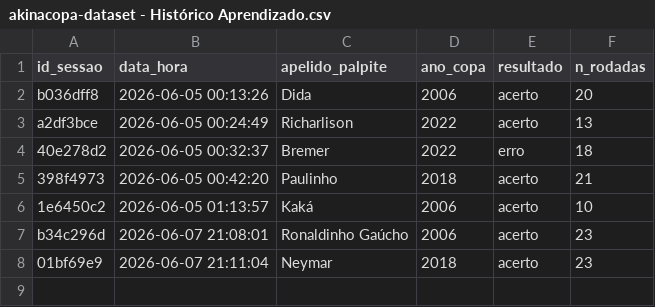
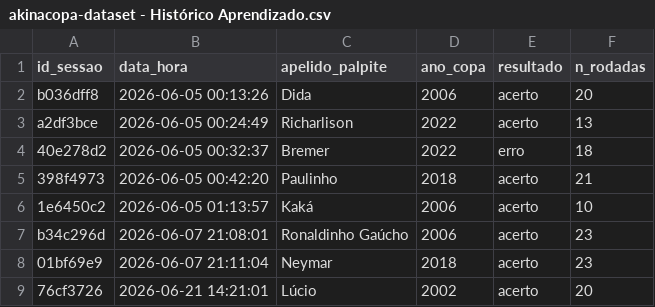
Before and after one commit to ericfabricio7/meuhexa-projeto, a CSV file: data/akinacopa-dataset - Histórico Aprendizado.csv, drawn as a sheet; the diff names each change by its address in the sheet, - before the commit and + after, or states it on an @@ line.

```diff
--- a/data/akinacopa-dataset - Histórico Aprendizado.csv
+++ b/data/akinacopa-dataset - Histórico Aprendizado.csv
+row 9: 76cf3726 | 2026-06-21 14:21:01 | Lúcio | 2002 | acerto | 20
```
Also changed, not shown: data/figurinhas.csv, 4 other files.
